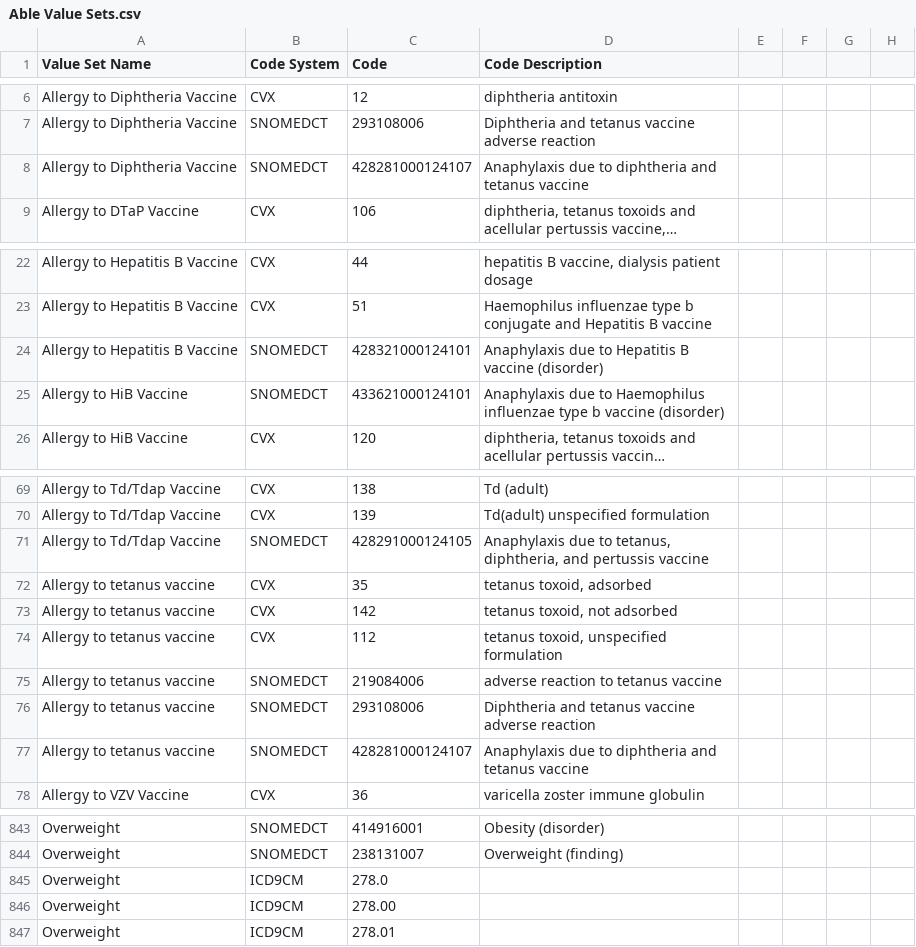
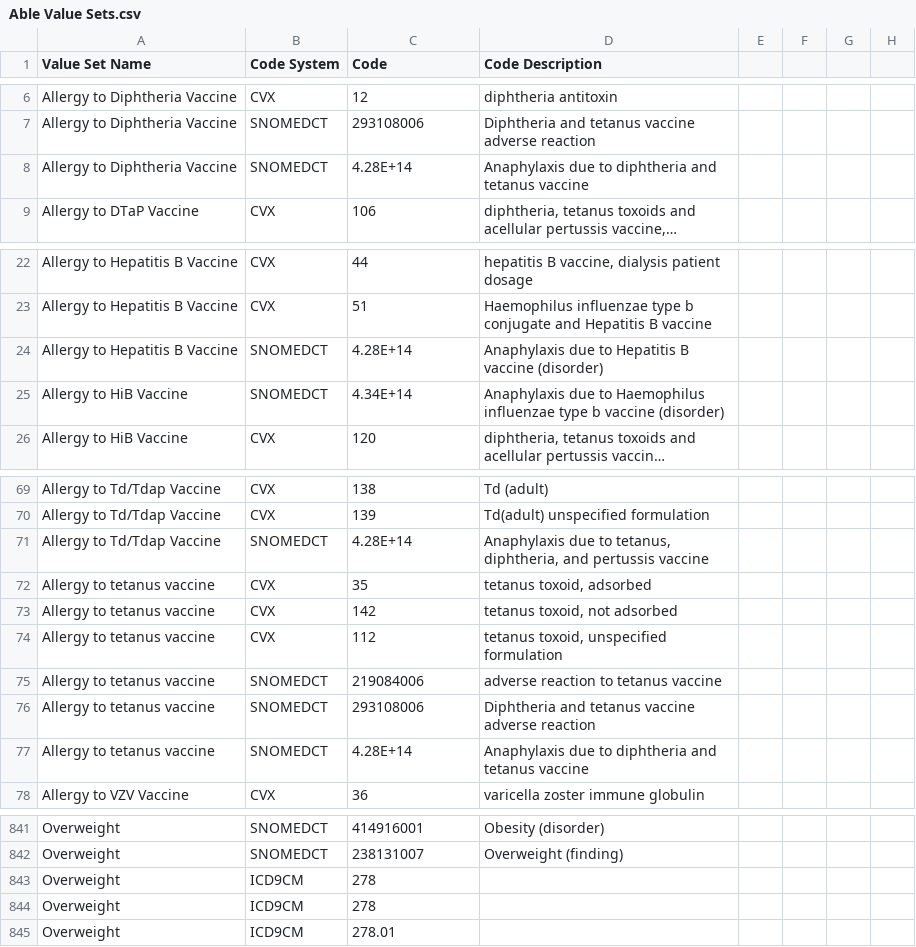
Before and after one commit to hpmsnell/measures, a CSV file: value_sets/Able Value Sets.csv, drawn as a sheet; only a part is shown, gaps mark what is left out; long unchanged cells end in …; addresses are those after the commit; the diff covers the shown part only; the diff names each change by its address in the sheet, - before the commit and + after, or states it on an @@ line.

```diff
--- a/value_sets/Able Value Sets.csv
+++ b/value_sets/Able Value Sets.csv
-C8 (Code): 428281000124107
+C8 (Code): 4.28E+14
-C24 (Code): 428321000124101
+C24 (Code): 4.28E+14
-C25 (Code): 433621000124101
+C25 (Code): 4.34E+14
-C71 (Code): 428291000124105
+C71 (Code): 4.28E+14
-C77 (Code): 428281000124107
+C77 (Code): 4.28E+14
-C843 (Code): 278.0
+C843 (Code): 278
-C844 (Code): 278.00
+C844 (Code): 278
```
Also changed, not shown: 2 added rows, 2 removed rows and 13 edited cells elsewhere in this file, 10 other files.
